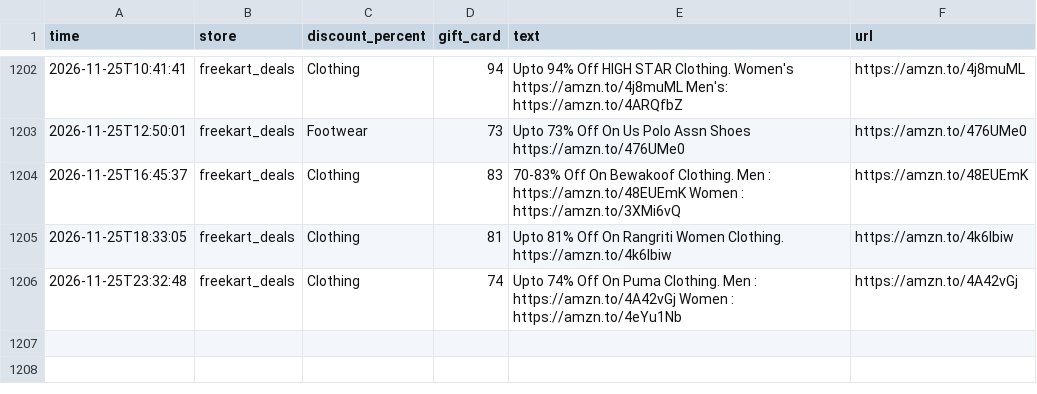
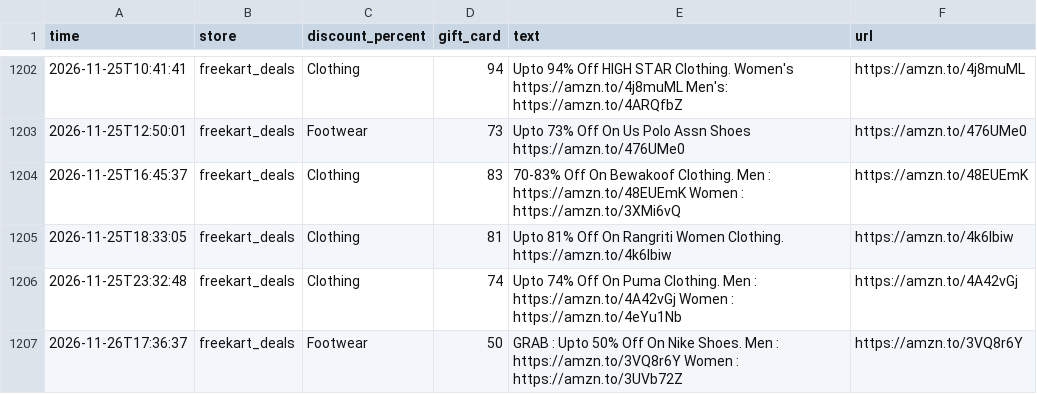
Before and after one commit to nanichow200101/deal-agent, a CSV file: deals_log.csv, drawn as a sheet; only a part is shown, gaps mark what is left out; the diff names each change by its address in the sheet, - before the commit and + after, or states it on an @@ line.

Commit message:
Update deals

```diff
--- a/deals_log.csv
+++ b/deals_log.csv
+row 1207: 2026-11-26T17:36:37 | freekart_deals | Footwear | 50 | GRAB : Upto 50% Off On Nike Shoes. Men : https://amzn.to/3VQ8r6Y Women : https://amzn.to/3UVb72Z | https://amzn.to/3VQ8r6Y
```
Also changed, not shown: 1 other file.
